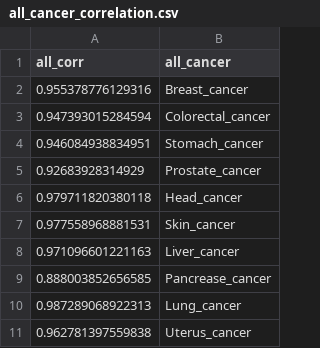
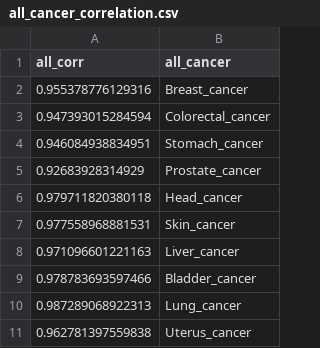
Before and after one commit to jdavilal/curi2022, a CSV file: Data/all_cancer_correlation.csv, drawn as a sheet; removed rows and columns are numbered as before the commit, all else as after; the diff names each change by its address in the sheet, - before the commit and + after, or states it on an @@ line.

Commit message:
update cancer types

```diff
--- a/Data/all_cancer_correlation.csv
+++ b/Data/all_cancer_correlation.csv
-row 9: 0.888003852656585 | Pancrease_cancer
+row 9: 0.978783693597466 | Bladder_cancer
```
Also changed, not shown: 1 other file.
